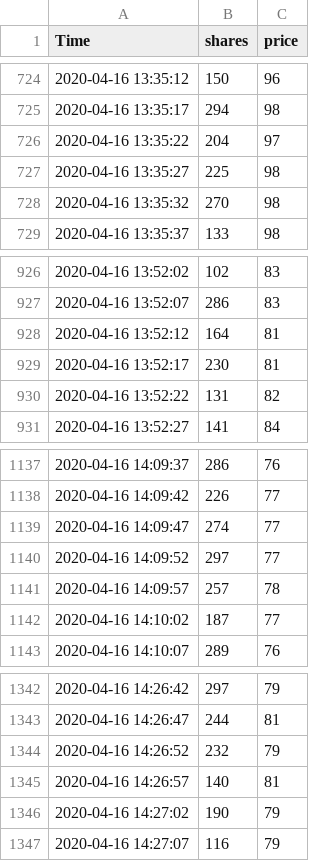
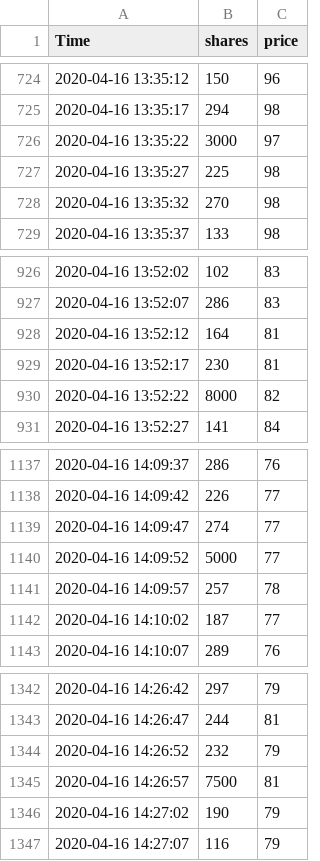
Before and after one commit to mujun4721/coursera_machine_learning, a CSV file: transactions.csv, drawn as a sheet; only a part is shown, gaps mark what is left out; the diff covers the shown part only.

```diff
--- a/transactions.csv
+++ b/transactions.csv
@@ -725,3 +725,3 @@ Time ,shares,price
 2020-04-16 13:35:17,294,98
-2020-04-16 13:35:22,204,97
+2020-04-16 13:35:22,3000,97
 2020-04-16 13:35:27,225,98
@@ -929,3 +929,3 @@ Time ,shares,price
 2020-04-16 13:52:17,230,81
-2020-04-16 13:52:22,131,82
+2020-04-16 13:52:22,8000,82
 2020-04-16 13:52:27,141,84
@@ -1139,3 +1139,3 @@ Time ,shares,price
 2020-04-16 14:09:47,274,77
-2020-04-16 14:09:52,297,77
+2020-04-16 14:09:52,5000,77
 2020-04-16 14:09:57,257,78
@@ -1344,3 +1344,3 @@ Time ,shares,price
 2020-04-16 14:26:52,232,79
-2020-04-16 14:26:57,140,81
+2020-04-16 14:26:57,7500,81
 2020-04-16 14:27:02,190,79
```
Also changed, not shown: 5 edited cells elsewhere in this file.
